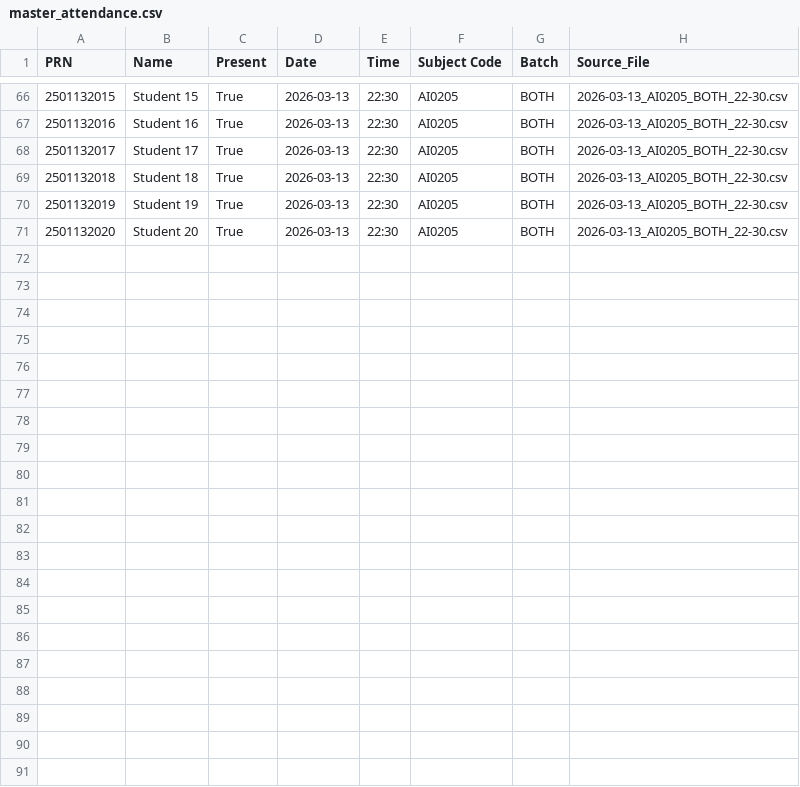
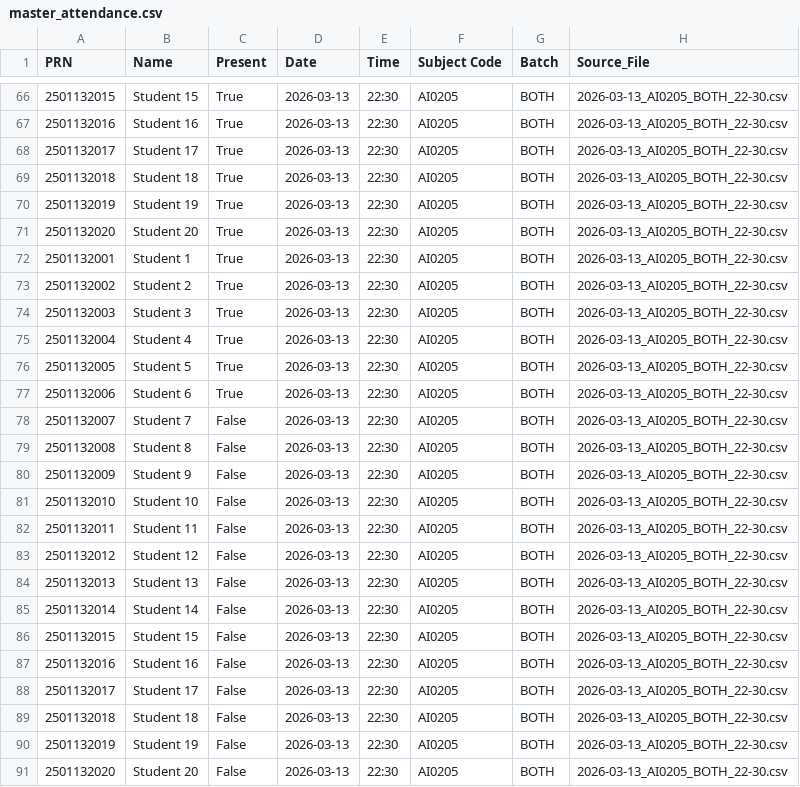
Before and after one commit to TanmayJain09/end-sem-practical-pbl, a CSV file: data/processed/master_attendance.csv, drawn as a sheet; only a part is shown, gaps mark what is left out.

Commit message:
test 3 - modifying latest data - success - no duplication in master_attendance.csv

```diff
--- a/data/processed/master_attendance.csv
+++ b/data/processed/master_attendance.csv
@@ -71 +71,21 @@ PRN,Name,Present,Date,Time,Subject Code,Batch,Source_File
 2501132020,Student 20,True,2026-03-13,22:30,AI0205,BOTH,2026-03-13_AI0205_BOTH_22-30.csv
+2501132001,Student 1,True,2026-03-13,22:30,AI0205,BOTH,2026-03-13_AI0205_BOTH_22-30.csv
+2501132002,Student 2,True,2026-03-13,22:30,AI0205,BOTH,2026-03-13_AI0205_BOTH_22-30.csv
+2501132003,Student 3,True,2026-03-13,22:30,AI0205,BOTH,2026-03-13_AI0205_BOTH_22-30.csv
+2501132004,Student 4,True,2026-03-13,22:30,AI0205,BOTH,2026-03-13_AI0205_BOTH_22-30.csv
+2501132005,Student 5,True,2026-03-13,22:30,AI0205,BOTH,2026-03-13_AI0205_BOTH_22-30.csv
+2501132006,Student 6,True,2026-03-13,22:30,AI0205,BOTH,2026-03-13_AI0205_BOTH_22-30.csv
+2501132007,Student 7,False,2026-03-13,22:30,AI0205,BOTH,2026-03-13_AI0205_BOTH_22-30.csv
+2501132008,Student 8,False,2026-03-13,22:30,AI0205,BOTH,2026-03-13_AI0205_BOTH_22-30.csv
+2501132009,Student 9,False,2026-03-13,22:30,AI0205,BOTH,2026-03-13_AI0205_BOTH_22-30.csv
+2501132010,Student 10,False,2026-03-13,22:30,AI0205,BOTH,2026-03-13_AI0205_BOTH_22-30.csv
+2501132011,Student 11,False,2026-03-13,22:30,AI0205,BOTH,2026-03-13_AI0205_BOTH_22-30.csv
+2501132012,Student 12,False,2026-03-13,22:30,AI0205,BOTH,2026-03-13_AI0205_BOTH_22-30.csv
+2501132013,Student 13,False,2026-03-13,22:30,AI0205,BOTH,2026-03-13_AI0205_BOTH_22-30.csv
+2501132014,Student 14,False,2026-03-13,22:30,AI0205,BOTH,2026-03-13_AI0205_BOTH_22-30.csv
+2501132015,Student 15,False,2026-03-13,22:30,AI0205,BOTH,2026-03-13_AI0205_BOTH_22-30.csv
+2501132016,Student 16,False,2026-03-13,22:30,AI0205,BOTH,2026-03-13_AI0205_BOTH_22-30.csv
+2501132017,Student 17,False,2026-03-13,22:30,AI0205,BOTH,2026-03-13_AI0205_BOTH_22-30.csv
+2501132018,Student 18,False,2026-03-13,22:30,AI0205,BOTH,2026-03-13_AI0205_BOTH_22-30.csv
+2501132019,Student 19,False,2026-03-13,22:30,AI0205,BOTH,2026-03-13_AI0205_BOTH_22-30.csv
+2501132020,Student 20,False,2026-03-13,22:30,AI0205,BOTH,2026-03-13_AI0205_BOTH_22-30.csv
```
Also changed, not shown: data/raw_attendance/2026-03-13_AI0205_BOTH_22-30.csv, 1 other file.
